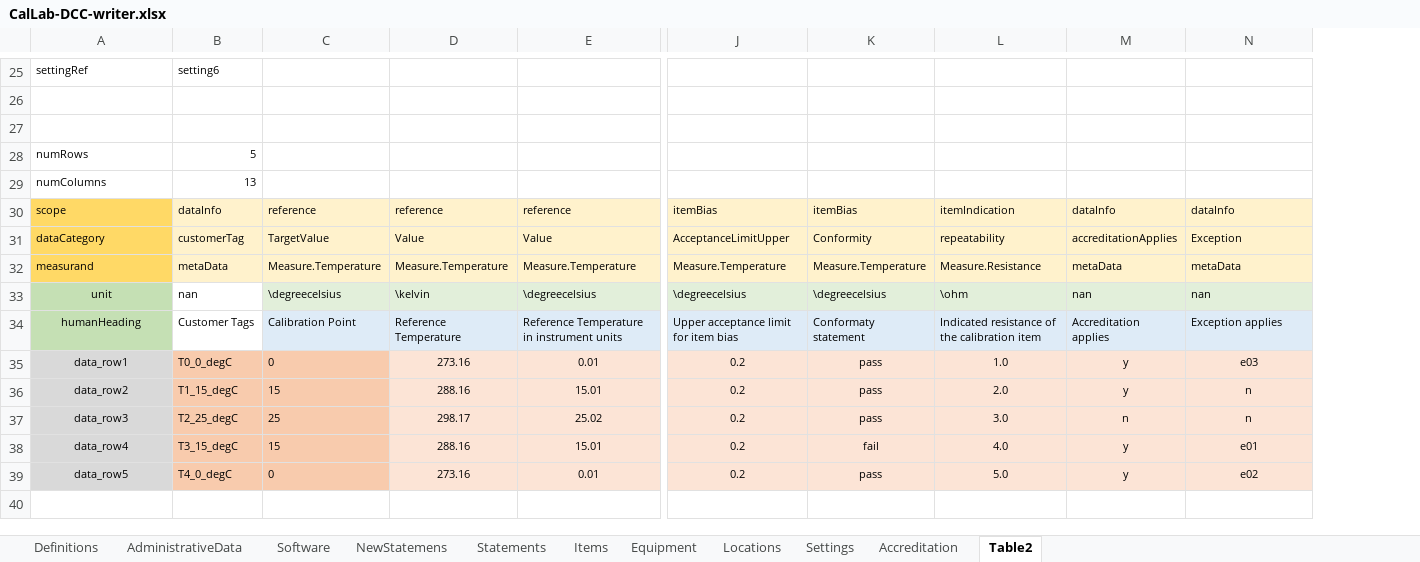
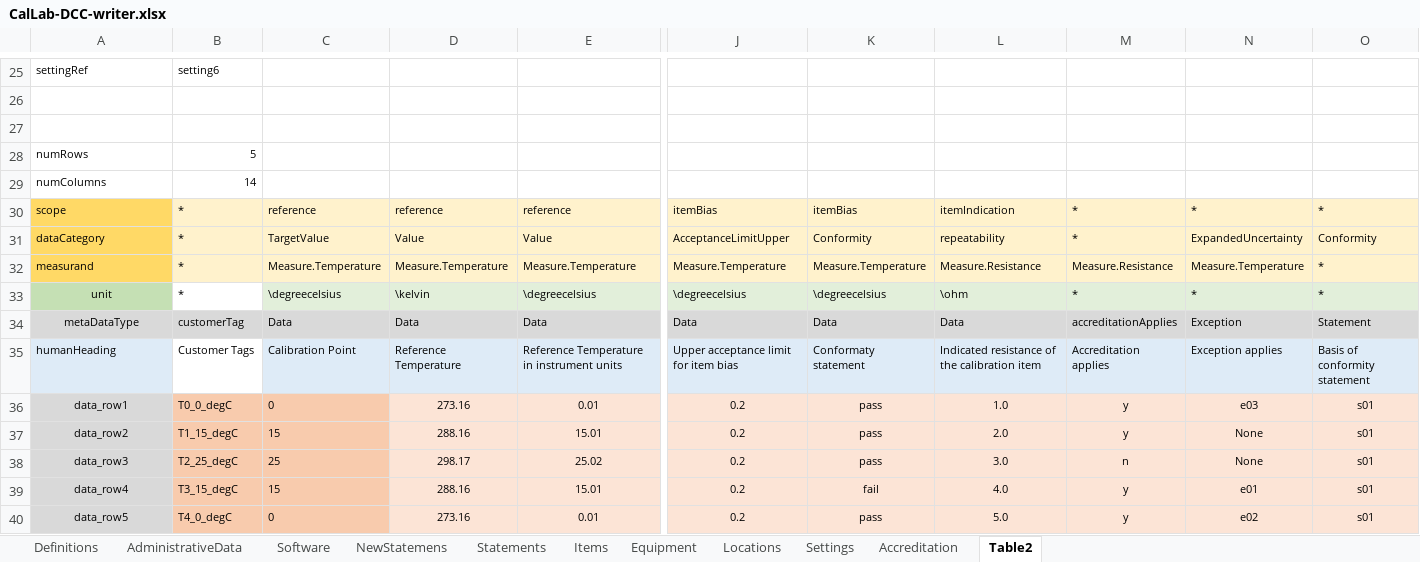
Before and after one commit to TC-IM-1448/DCC-Tables, an Excel workbook: CalLab-DCC-writer.xlsx, sheet Table2, drawn as a sheet; only a part is shown, gaps mark what is left out; values as stored, in another font and other column widths than the file's, no borders; addresses are those after the commit; rows hold the shown columns only; the diff covers the shown part only; the diff names each change by its address in the sheet, - before the commit and + after, or states it on an @@ line.

Commit message:
Update with new meataDataCategory attribute

```diff
--- a/CalLab-DCC-writer.xlsx (sheet Table2)
+++ b/CalLab-DCC-writer.xlsx (sheet Table2)
+column O, rows 30-33: * | Conformity | * | *; rows 35-40: Basis of conformity statement | s01 | s01 | s01 | s01 | s01
-B29: 13
+B29: 14
-B30: dataInfo
+B30: *
-M30: dataInfo
+M30: *
-N30: dataInfo
+N30: *
-B31: customerTag
+B31: *
-M31: accreditationApplies
+M31: *
-N31: Exception
+N31: ExpandedUncertainty
-B32: metaData
+B32: *
-M32: metaData
+M32: Measure.Resistance
-N32: metaData
+N32: Measure.Temperature
-B33: nan
+B33: *
-M33: nan
+M33: *
-N33: nan
+N33: *
+row 34: metaDataType | customerTag | Data | Data | Data | Data | Data | Data | accreditationApplies | Exception | Statement
@@ A35 fill: #C5E0B4 → #DEEBF7, alignment: center → left @@
-N37:N38: n
+N37:N38: None
```
Also changed, not shown: 1 added row, 1 removed row and 15 edited cells elsewhere in this sheet, sheet Definitions, formulas that keep their value, 6 other files.
